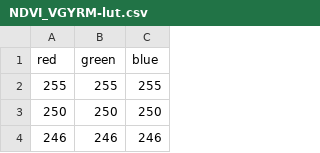
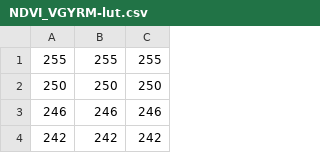
Before and after one commit to runphilrun/vegevision, a CSV file: NDVI_VGYRM-lut.csv, drawn as a sheet; only a part is shown; the shorter side is filled out with more unchanged rows.

Commit message:
custom ndvi colormap

```diff
--- a/NDVI_VGYRM-lut.csv
+++ b/NDVI_VGYRM-lut.csv
@@ -1,2 +1 @@
-red,green,blue
 255,255,255
```
Also changed, not shown: 2 other files.
